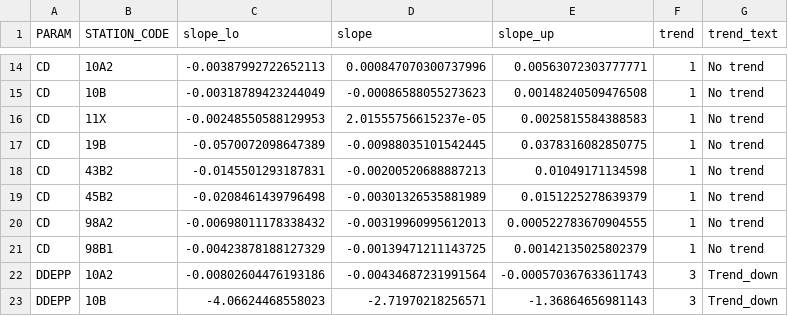
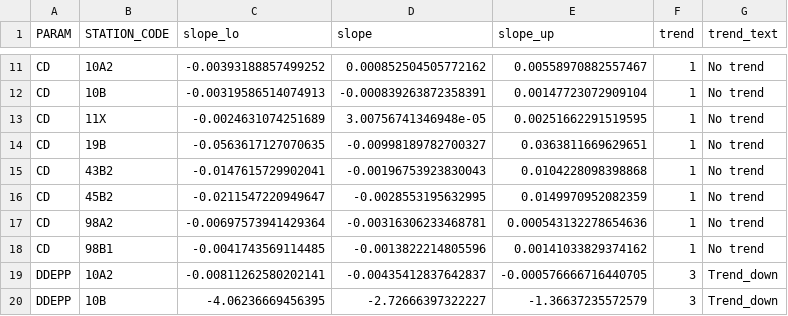
Before and after one commit to DagHjermann/Contaminant_indicators, a CSV file: Data/13_df_indicator_NIVA_only (2022).csv, drawn as a sheet; only a part is shown, gaps mark what is left out; addresses are those after the commit; the diff covers the shown part only; the diff names each change by its address in the sheet, - before the commit and + after, or states it on an @@ line.

```diff
--- a/Data/13_df_indicator_NIVA_only (2022).csv
+++ b/Data/13_df_indicator_NIVA_only (2022).csv
-C11 (slope_lo): -0.00387992722652113
+C11 (slope_lo): -0.00393188857499252
-D11 (slope): 0.000847070300737996
+D11 (slope): 0.000852504505772162
-E11 (slope_up): 0.00563072303777771
+E11 (slope_up): 0.00558970882557467
-C12 (slope_lo): -0.00318789423244049
+C12 (slope_lo): -0.00319586514074913
-D12 (slope): -0.00086588055273623
+D12 (slope): -0.000839263872358391
-E12 (slope_up): 0.00148240509476508
+E12 (slope_up): 0.00147723072909104
-C13 (slope_lo): -0.00248550588129953
+C13 (slope_lo): -0.0024631074251689
-D13 (slope): 2.01555756615237e-05
+D13 (slope): 3.00756741346948e-05
-E13 (slope_up): 0.0025815584388583
+E13 (slope_up): 0.00251662291519595
-C14 (slope_lo): -0.0570072098647389
+C14 (slope_lo): -0.0563617127070635
-D14 (slope): -0.00988035101542445
+D14 (slope): -0.00998189782700327
-E14 (slope_up): 0.0378316082850775
+E14 (slope_up): 0.0363811669629651
-C15 (slope_lo): -0.0145501293187831
+C15 (slope_lo): -0.0147615729902041
-D15 (slope): -0.00200520688887213
+D15 (slope): -0.00196753923830043
-E15 (slope_up): 0.01049171134598
+E15 (slope_up): 0.0104228098398868
-C16 (slope_lo): -0.0208461439796498
+C16 (slope_lo): -0.0211547220949647
-D16 (slope): -0.00301326535881989
+D16 (slope): -0.0028553195632995
-E16 (slope_up): 0.0151225278639379
+E16 (slope_up): 0.0149970952082359
-C17 (slope_lo): -0.00698011178338432
+C17 (slope_lo): -0.00697573941429364
-D17 (slope): -0.00319960995612013
+D17 (slope): -0.00316306233468781
-E17 (slope_up): 0.000522783670904555
+E17 (slope_up): 0.000543132278654636
-C18 (slope_lo): -0.00423878188127329
+C18 (slope_lo): -0.0041743569114485
-D18 (slope): -0.00139471211143725
+D18 (slope): -0.0013822214805596
-E18 (slope_up): 0.00142135025802379
+E18 (slope_up): 0.00141033829374162
-C19 (slope_lo): -0.00802604476193186
+C19 (slope_lo): -0.00811262580202141
-D19 (slope): -0.00434687231991564
+D19 (slope): -0.00435412837642837
-E19 (slope_up): -0.000570367633611743
+E19 (slope_up): -0.000576666716440705
-C20 (slope_lo): -4.06624468558023
+C20 (slope_lo): -4.06236669456395
-D20 (slope): -2.71970218256571
+D20 (slope): -2.72666397322227
-E20 (slope_up): -1.36864656981143
+E20 (slope_up): -1.36637235572579
```
Also changed, not shown: 1 added row, 4 removed rows and 96 edited cells elsewhere in this file.
